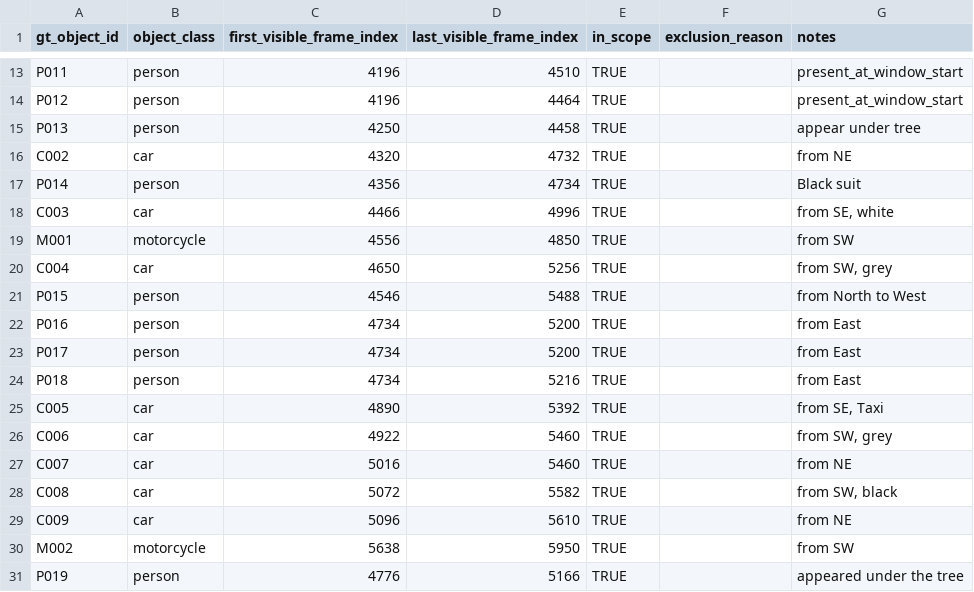
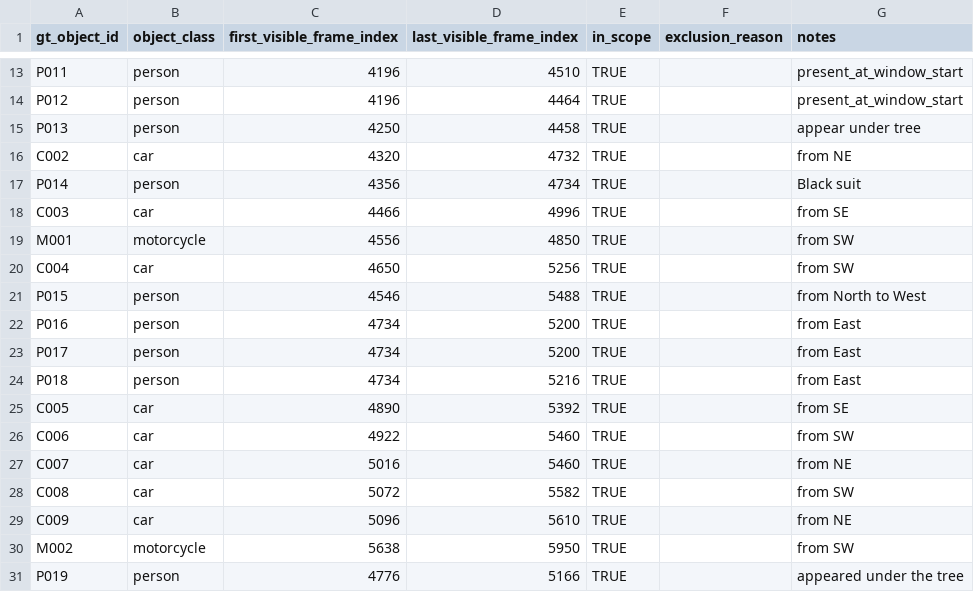
Before and after one commit to jihorama-hash/STU, a CSV file: data/ground_truth/object_track_v1/review/gate3a2_object_inventory_R01.csv, drawn as a sheet; only a part is shown, gaps mark what is left out; the diff covers the shown part only.

```diff
--- a/data/ground_truth/object_track_v1/review/gate3a2_object_inventory_R01.csv
+++ b/data/ground_truth/object_track_v1/review/gate3a2_object_inventory_R01.csv
@@ -17,5 +17,5 @@ C002,car,4320,4732,TRUE,,from NE
 P014,person,4356,4734,TRUE,,Black suit
-C003,car,4466,4996,TRUE,,"from SE, white"
+C003,car,4466,4996,TRUE,,from SE
 M001,motorcycle,4556,4850,TRUE,,from SW
-C004,car,4650,5256,TRUE,,"from SW, grey"
+C004,car,4650,5256,TRUE,,from SW
 P015,person,4546,5488,TRUE,,from North to West
@@ -24,6 +24,6 @@ P017,person,4734,5200,TRUE,,from East
 P018,person,4734,5216,TRUE,,from East
-C005,car,4890,5392,TRUE,,"from SE, Taxi"
-C006,car,4922,5460,TRUE,,"from SW, grey"
+C005,car,4890,5392,TRUE,,from SE
+C006,car,4922,5460,TRUE,,from SW
 C007,car,5016,5460,TRUE,,from NE
-C008,car,5072,5582,TRUE,,"from SW, black"
+C008,car,5072,5582,TRUE,,from SW
 C009,car,5096,5610,TRUE,,from NE
```
Also changed, not shown: 18 edited cells elsewhere in this file, 4 other files.
